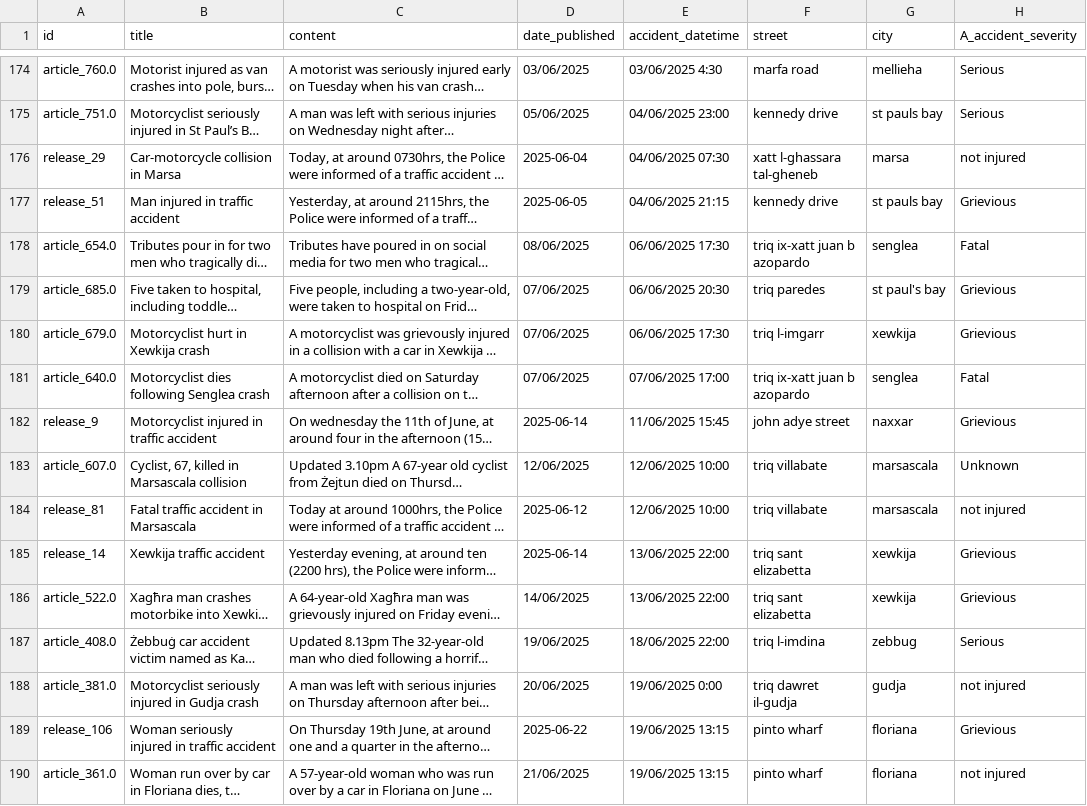
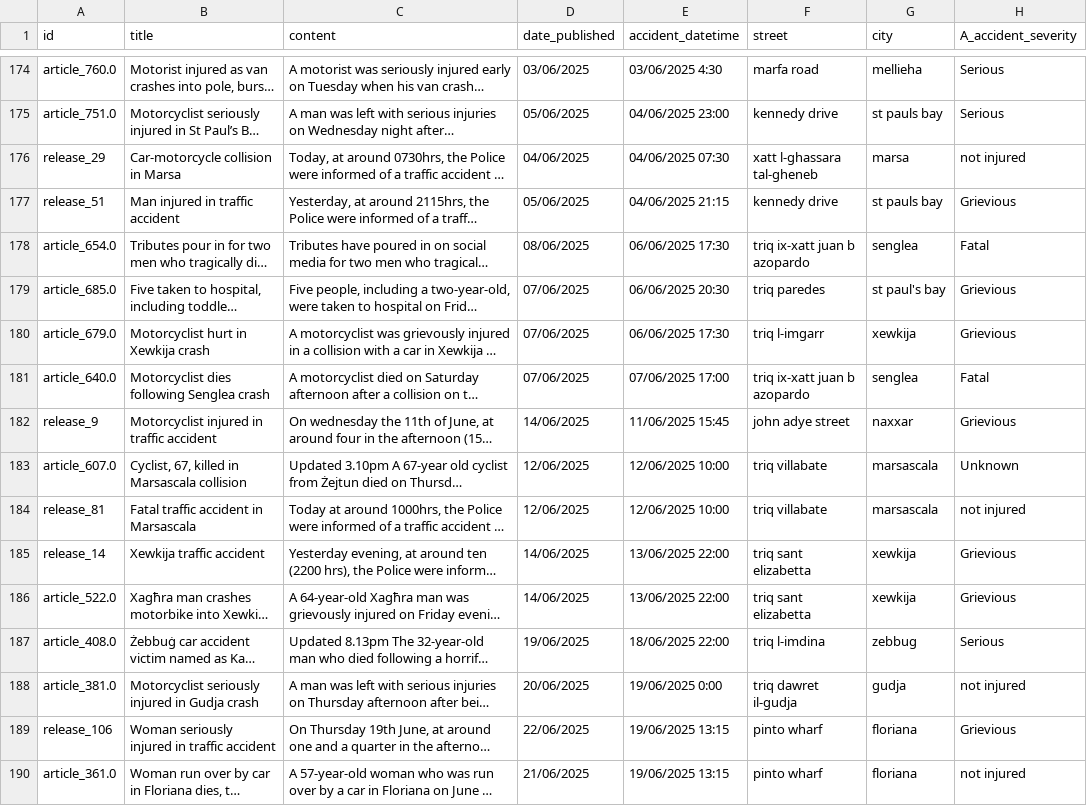
Before and after one commit to michael-vella/ics5110-assignment, a CSV file: data/staging/deduplication/pre_deduplication.csv, drawn as a sheet; only a part is shown, gaps mark what is left out; long unchanged cells end in …; the diff covers the shown part only; the diff names each change by its address in the sheet, - before the commit and + after, or states it on an @@ line.

```diff
--- a/data/staging/deduplication/pre_deduplication.csv
+++ b/data/staging/deduplication/pre_deduplication.csv
-D176 (date_published): 2025-06-04
+D176 (date_published): 04/06/2025
-D177 (date_published): 2025-06-05
+D177 (date_published): 05/06/2025
-D182 (date_published): 2025-06-14
+D182 (date_published): 14/06/2025
-D184 (date_published): 2025-06-12
+D184 (date_published): 12/06/2025
-D185 (date_published): 2025-06-14
+D185 (date_published): 14/06/2025
-D189 (date_published): 2025-06-22
+D189 (date_published): 22/06/2025
```
Also changed, not shown: 2 added rows, 2 removed rows and 107 edited cells elsewhere in this file, data/staging/deduplication/duplicates_manual.csv, data/staging/deduplication/duplicates_manual_audit.csv.
